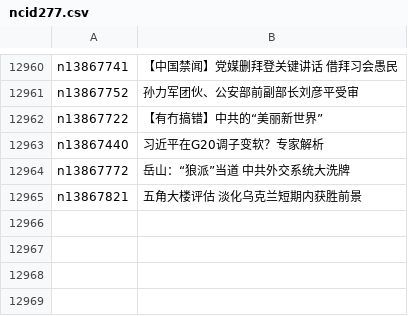
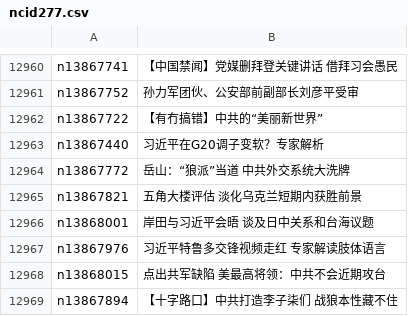
Before and after one commit to epic-marker/epoch-news, a CSV file: indexes/ncid277.csv, drawn as a sheet; only a part is shown, gaps mark what is left out.

```diff
--- a/indexes/ncid277.csv
+++ b/indexes/ncid277.csv
@@ -12965 +12965,5 @@ n13867772,岳山：“狼派”当道 中共外交系统大洗牌
 n13867821,五角大楼评估 淡化乌克兰短期内获胜前景
+n13868001,岸田与习近平会晤 谈及日中关系和台海议题
+n13867976,习近平特鲁多交锋视频走红 专家解读肢体语言
+n13868015,点出共军缺陷 美最高将领：中共不会近期攻台
+n13867894,【十字路口】中共打造李子柒们 战狼本性藏不住
```
Also changed, not shown: indexes/ncid1078159.csv, indexes/ncid1349361.csv, 39 other files.
